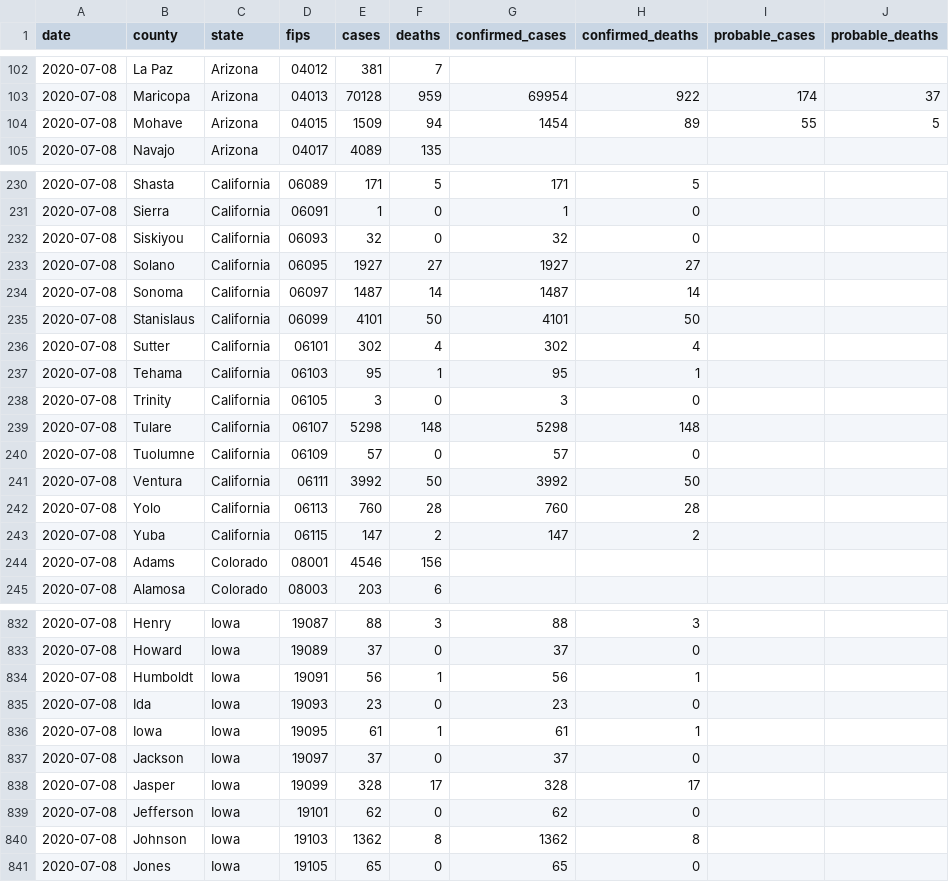
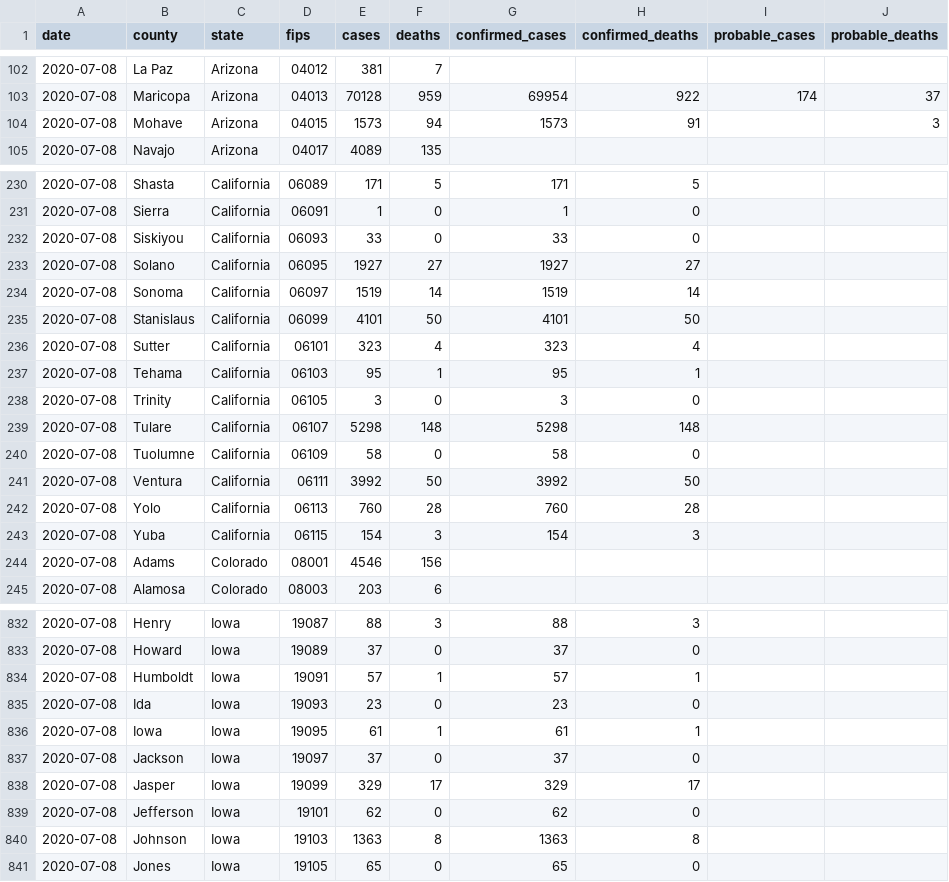
Before and after one commit to freedmand/covid19map.us, a CSV file: preprocessing/live.csv, drawn as a sheet; only a part is shown, gaps mark what is left out; the diff covers the shown part only.

Commit message:
Automatic data update (Jul 9, 2020 at 1:25 AM EDT)

```diff
--- a/preprocessing/live.csv
+++ b/preprocessing/live.csv
@@ -103,3 +103,3 @@ date,county,state,fips,cases,deaths,confirmed_cases,confirmed_deaths,probable_ca
 2020-07-08,Maricopa,Arizona,04013,70128,959,69954,922,174,37
-2020-07-08,Mohave,Arizona,04015,1509,94,1454,89,55,5
+2020-07-08,Mohave,Arizona,04015,1573,94,1573,91,,3
 2020-07-08,Navajo,Arizona,04017,4089,135,,,,
@@ -231,7 +231,7 @@ date,county,state,fips,cases,deaths,confirmed_cases,confirmed_deaths,probable_ca
 2020-07-08,Sierra,California,06091,1,0,1,0,,
-2020-07-08,Siskiyou,California,06093,32,0,32,0,,
+2020-07-08,Siskiyou,California,06093,33,0,33,0,,
 2020-07-08,Solano,California,06095,1927,27,1927,27,,
-2020-07-08,Sonoma,California,06097,1487,14,1487,14,,
+2020-07-08,Sonoma,California,06097,1519,14,1519,14,,
 2020-07-08,Stanislaus,California,06099,4101,50,4101,50,,
-2020-07-08,Sutter,California,06101,302,4,302,4,,
+2020-07-08,Sutter,California,06101,323,4,323,4,,
 2020-07-08,Tehama,California,06103,95,1,95,1,,
@@ -239,6 +239,6 @@ date,county,state,fips,cases,deaths,confirmed_cases,confirmed_deaths,probable_ca
 2020-07-08,Tulare,California,06107,5298,148,5298,148,,
-2020-07-08,Tuolumne,California,06109,57,0,57,0,,
+2020-07-08,Tuolumne,California,06109,58,0,58,0,,
 2020-07-08,Ventura,California,06111,3992,50,3992,50,,
 2020-07-08,Yolo,California,06113,760,28,760,28,,
-2020-07-08,Yuba,California,06115,147,2,147,2,,
+2020-07-08,Yuba,California,06115,154,3,154,3,,
 2020-07-08,Adams,Colorado,08001,4546,156,,,,
@@ -833,3 +833,3 @@ date,county,state,fips,cases,deaths,confirmed_cases,confirmed_deaths,probable_ca
 2020-07-08,Howard,Iowa,19089,37,0,37,0,,
-2020-07-08,Humboldt,Iowa,19091,56,1,56,1,,
+2020-07-08,Humboldt,Iowa,19091,57,1,57,1,,
 2020-07-08,Ida,Iowa,19093,23,0,23,0,,
@@ -837,5 +837,5 @@ date,county,state,fips,cases,deaths,confirmed_cases,confirmed_deaths,probable_ca
 2020-07-08,Jackson,Iowa,19097,37,0,37,0,,
-2020-07-08,Jasper,Iowa,19099,328,17,328,17,,
+2020-07-08,Jasper,Iowa,19099,329,17,329,17,,
 2020-07-08,Jefferson,Iowa,19101,62,0,62,0,,
-2020-07-08,Johnson,Iowa,19103,1362,8,1362,8,,
+2020-07-08,Johnson,Iowa,19103,1363,8,1363,8,,
 2020-07-08,Jones,Iowa,19105,65,0,65,0,,
```
Also changed, not shown: 47 edited cells elsewhere in this file, 3 other files.
